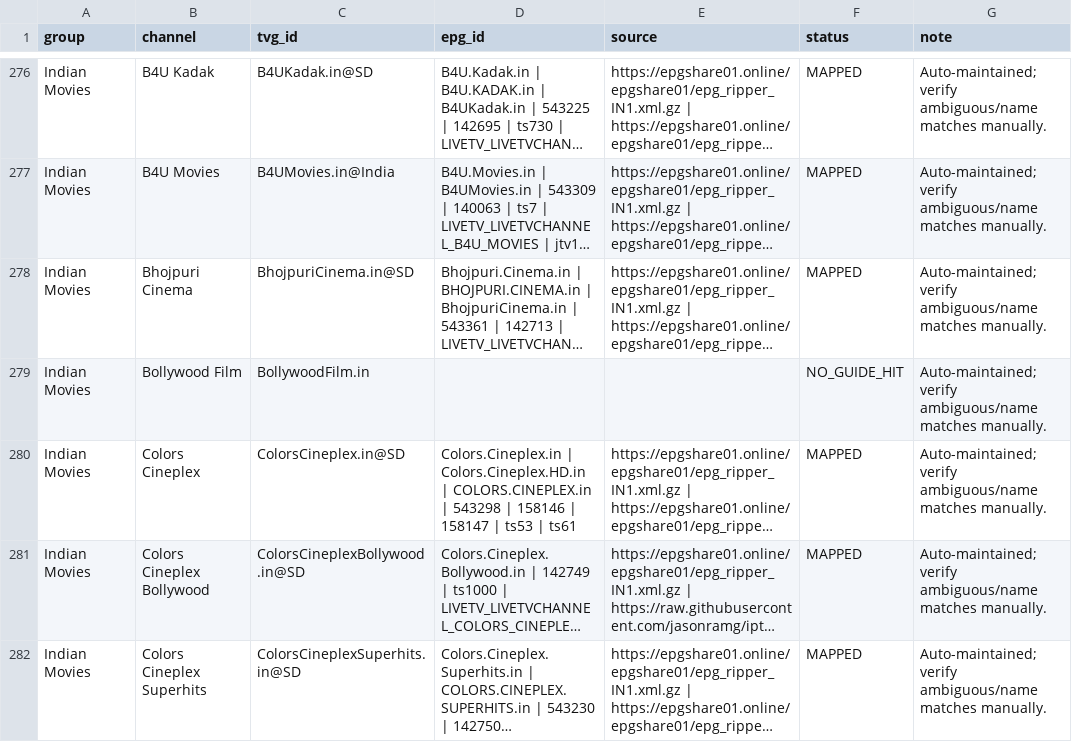
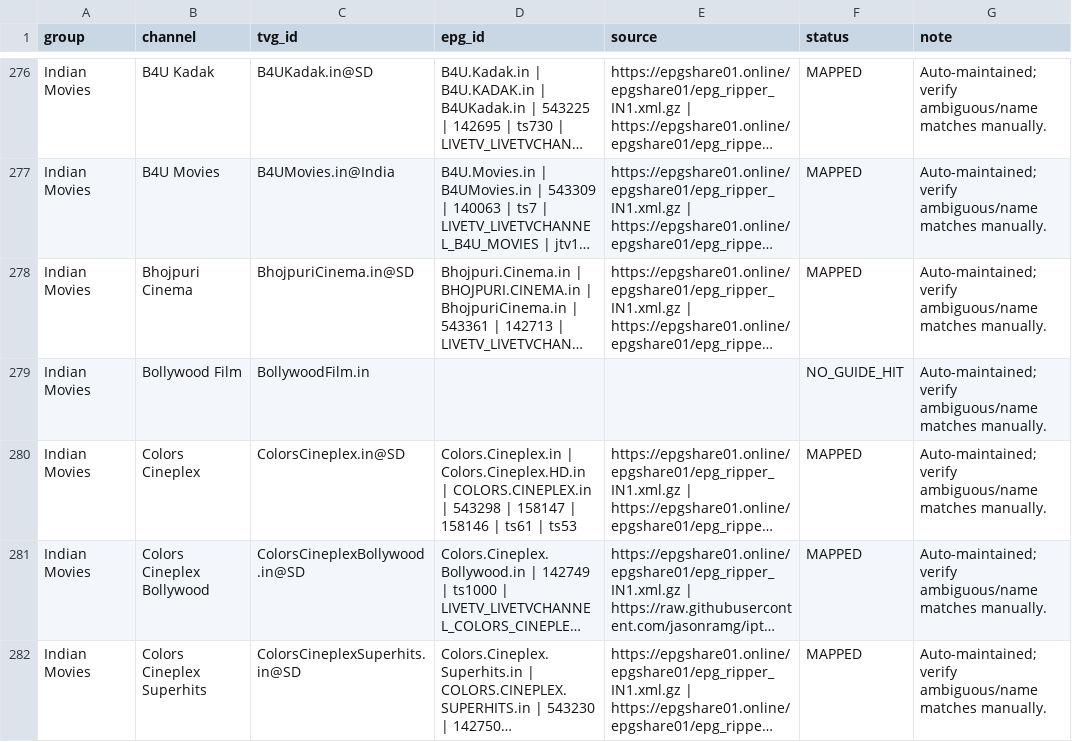
Before and after one commit to saeidrahmanbd/BDIX-IPTV, a CSV file: reports/epg-india-channel-mapping.csv, drawn as a sheet; only a part is shown, gaps mark what is left out; long unchanged cells end in …; the diff names each change by its address in the sheet, - before the commit and + after, or states it on an @@ line.

```diff
--- a/reports/epg-india-channel-mapping.csv
+++ b/reports/epg-india-channel-mapping.csv
-D280 (epg_id): …543298 | 158146 | 158147 | ts53 | ts61
+D280 (epg_id): …543298 | 158147 | 158146 | ts61 | ts53
```
Also changed, not shown: 11 other files.
